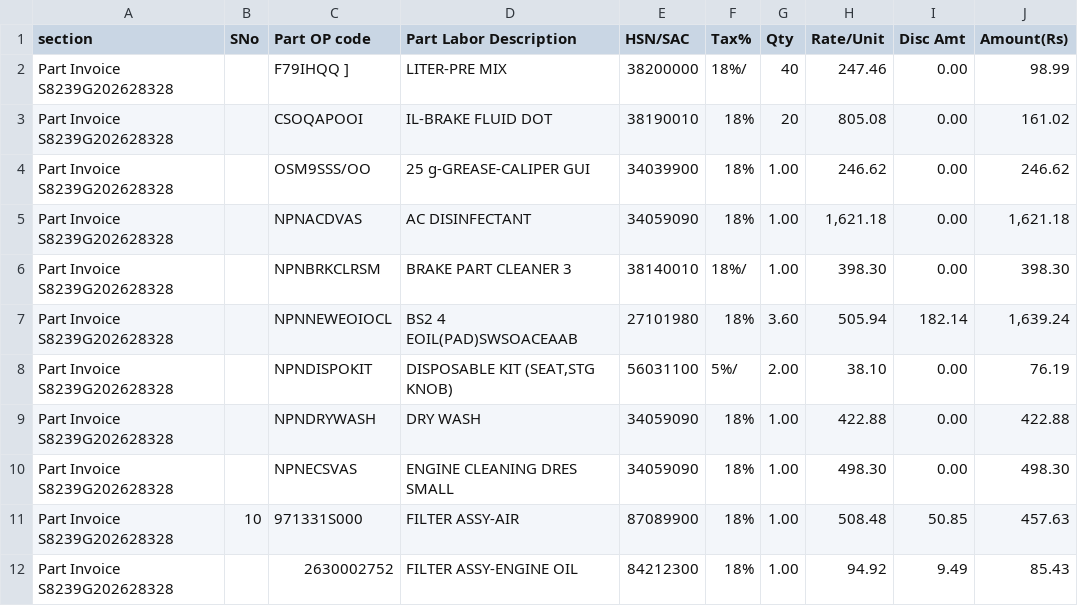
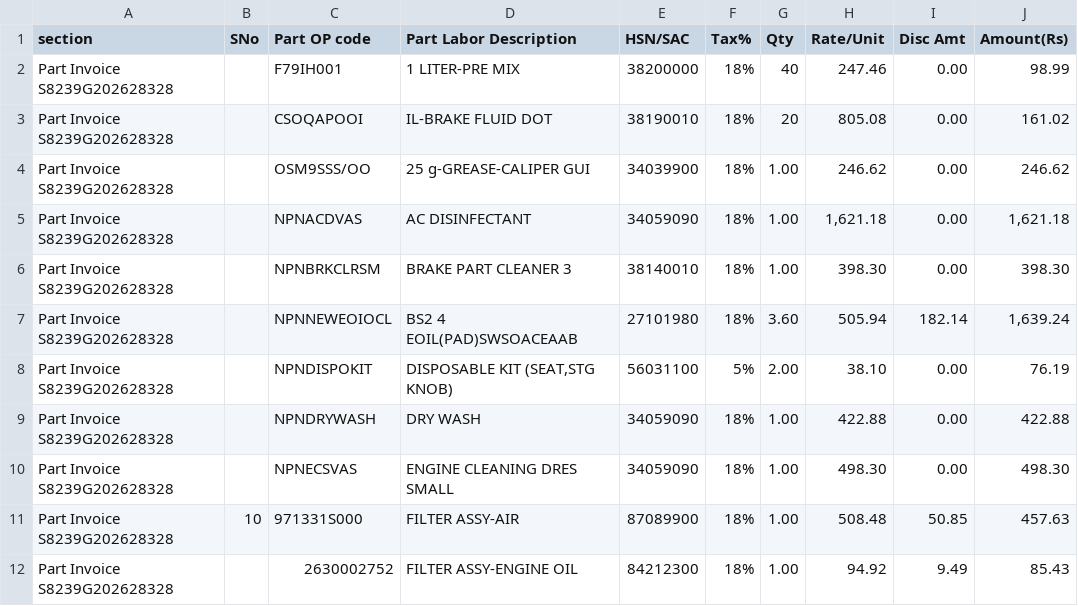
Before and after one commit to anusrnm/my-ocr, a CSV file: sample/sample1_expected.csv, drawn as a sheet; only a part is shown.

Commit message:
Enhance OCR processing by upscaling images and boosting contrast; add unit tests for sample image validation

```diff
--- a/sample/sample1_expected.csv
+++ b/sample/sample1_expected.csv
@@ -1,3 +1,3 @@
 section,SNo,Part OP code,Part Labor Description,HSN/SAC,Tax%,Qty,Rate/Unit,Disc Amt,Amount(Rs)
-Part Invoice S8239G202628328,,F79IHQQ ],LITER-PRE MIX,38200000,18%/,40,247.46,0.00,98.99
+Part Invoice S8239G202628328,,F79IH001,1 LITER-PRE MIX,38200000,18%,40,247.46,0.00,98.99
 Part Invoice S8239G202628328,,CSOQAPOOI,IL-BRAKE FLUID DOT,38190010,18%,20,805.08,0.00,161.02
@@ -5,5 +5,5 @@ Part Invoice S8239G202628328,,OSM9SSS/OO,25 g-GREASE-CALIPER GUI,34039900,18%,1.
 Part Invoice S8239G202628328,,NPNACDVAS,AC DISINFECTANT,34059090,18%,1.00,"1,621.18",0.00,"1,621.18"
-Part Invoice S8239G202628328,,NPNBRKCLRSM,BRAKE PART CLEANER 3,38140010,18%/,1.00,398.30,0.00,398.30
+Part Invoice S8239G202628328,,NPNBRKCLRSM,BRAKE PART CLEANER 3,38140010,18%,1.00,398.30,0.00,398.30
 Part Invoice S8239G202628328,,NPNNEWEOIOCL,BS2 4 EOIL(PAD)SWSOACEAAB,27101980,18%,3.60,505.94,182.14,"1,639.24"
-Part Invoice S8239G202628328,,NPNDISPOKIT,"DISPOSABLE KIT (SEAT,STG KNOB)",56031100,5%/,2.00,38.10,0.00,76.19
+Part Invoice S8239G202628328,,NPNDISPOKIT,"DISPOSABLE KIT (SEAT,STG KNOB)",56031100,5%,2.00,38.10,0.00,76.19
 Part Invoice S8239G202628328,,NPNDRYWASH,DRY WASH,34059090,18%,1.00,422.88,0.00,422.88
```
Also changed, not shown: 4 other files.
